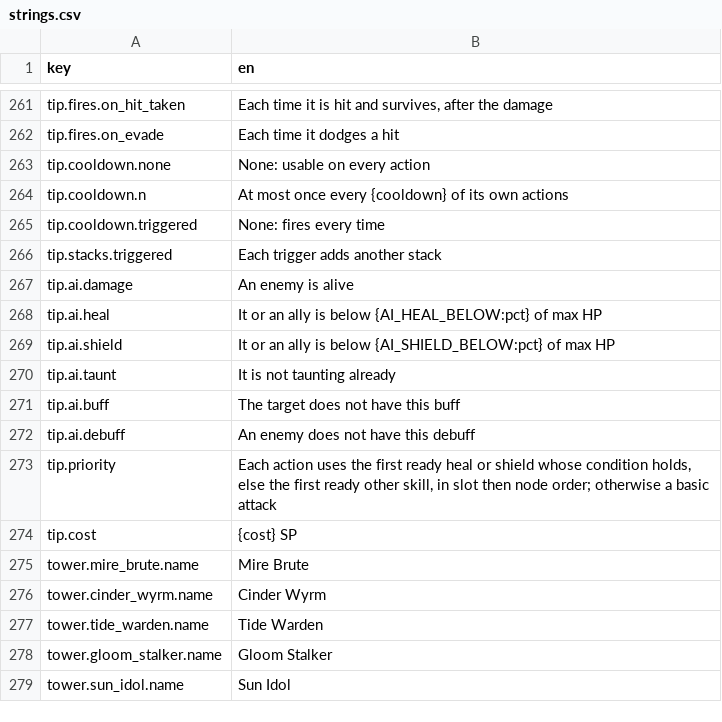
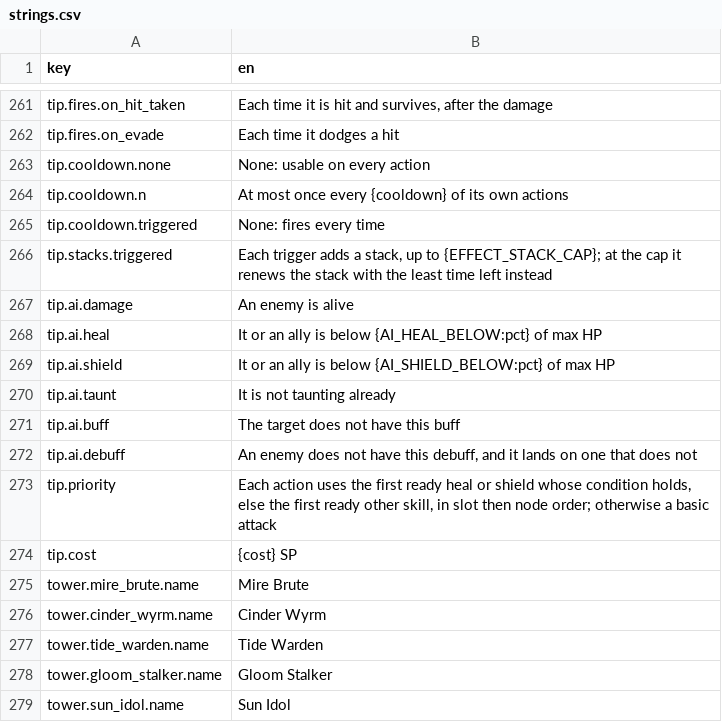
Before and after one commit to kjew2/MonStack, a CSV file: content_src/strings.csv, drawn as a sheet; only a part is shown, gaps mark what is left out.

```diff
--- a/content_src/strings.csv
+++ b/content_src/strings.csv
@@ -265,3 +265,3 @@ tip.cooldown.n,At most once every {cooldown} of its own actions
 tip.cooldown.triggered,None: fires every time
-tip.stacks.triggered,Each trigger adds another stack
+tip.stacks.triggered,"Each trigger adds a stack, up to {EFFECT_STACK_CAP}; at the cap it renews the stack with the least time left instead"
 tip.ai.damage,An enemy is alive
@@ -271,3 +271,3 @@ tip.ai.taunt,It is not taunting already
 tip.ai.buff,The target does not have this buff
-tip.ai.debuff,An enemy does not have this debuff
+tip.ai.debuff,"An enemy does not have this debuff, and it lands on one that does not"
 tip.priority,"Each action uses the first ready heal or shield whose condition holds, else the first ready other skill, in slot then node order; otherwise a basic attack"
```
Also changed, not shown: content_src/constants.csv, 22 other files.
